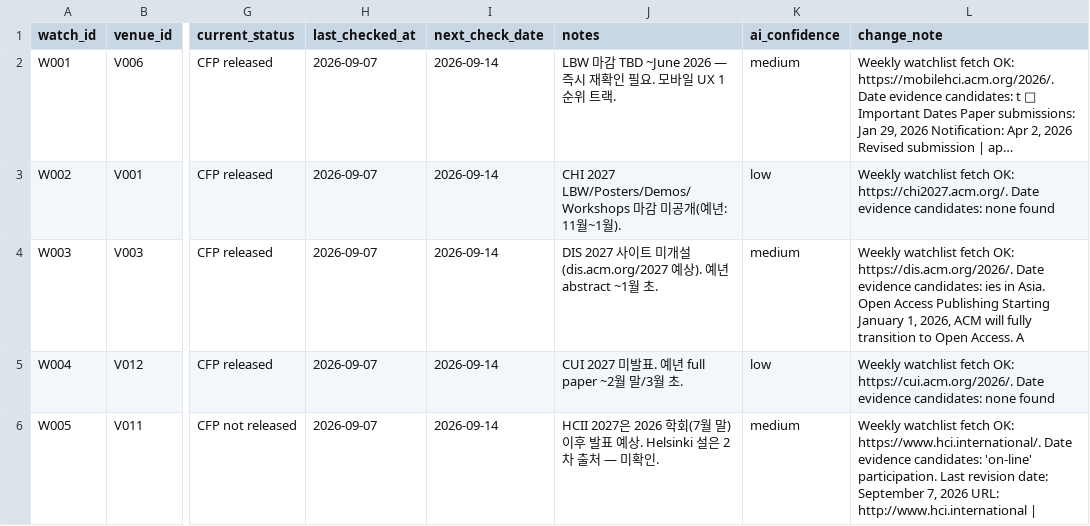
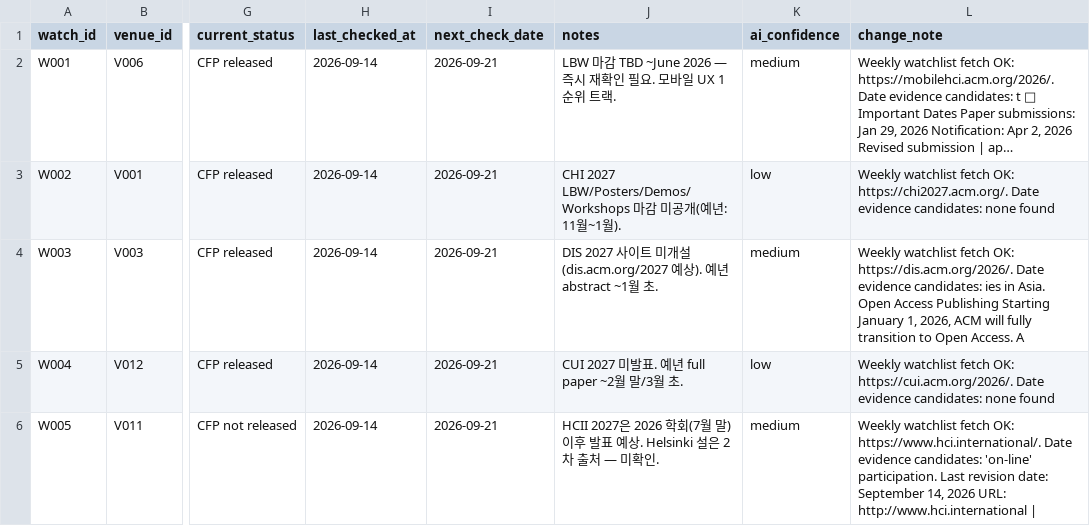
Before and after one commit to HXRHIT/submission-dashboard, a CSV file: data/proposed_updates/watchlist.csv, drawn as a sheet; only a part is shown, gaps mark what is left out; long unchanged cells end in …; the diff covers the shown part only; the diff names each change by its address in the sheet, - before the commit and + after, or states it on an @@ line.

```diff
--- a/data/proposed_updates/watchlist.csv
+++ b/data/proposed_updates/watchlist.csv
-H2:H6 (last_checked_at): 2026-09-07
+H2:H6 (last_checked_at): 2026-09-14
-I2:I6 (next_check_date): 2026-09-14
+I2:I6 (next_check_date): 2026-09-21
-L6 (change_note): …date: September 7, 2026 URL:…
+L6 (change_note): …date: September 14, 2026 URL:…
```
Also changed, not shown: 29 edited cells elsewhere in this file, data/proposed_updates/opportunities.csv, 3 other files.
